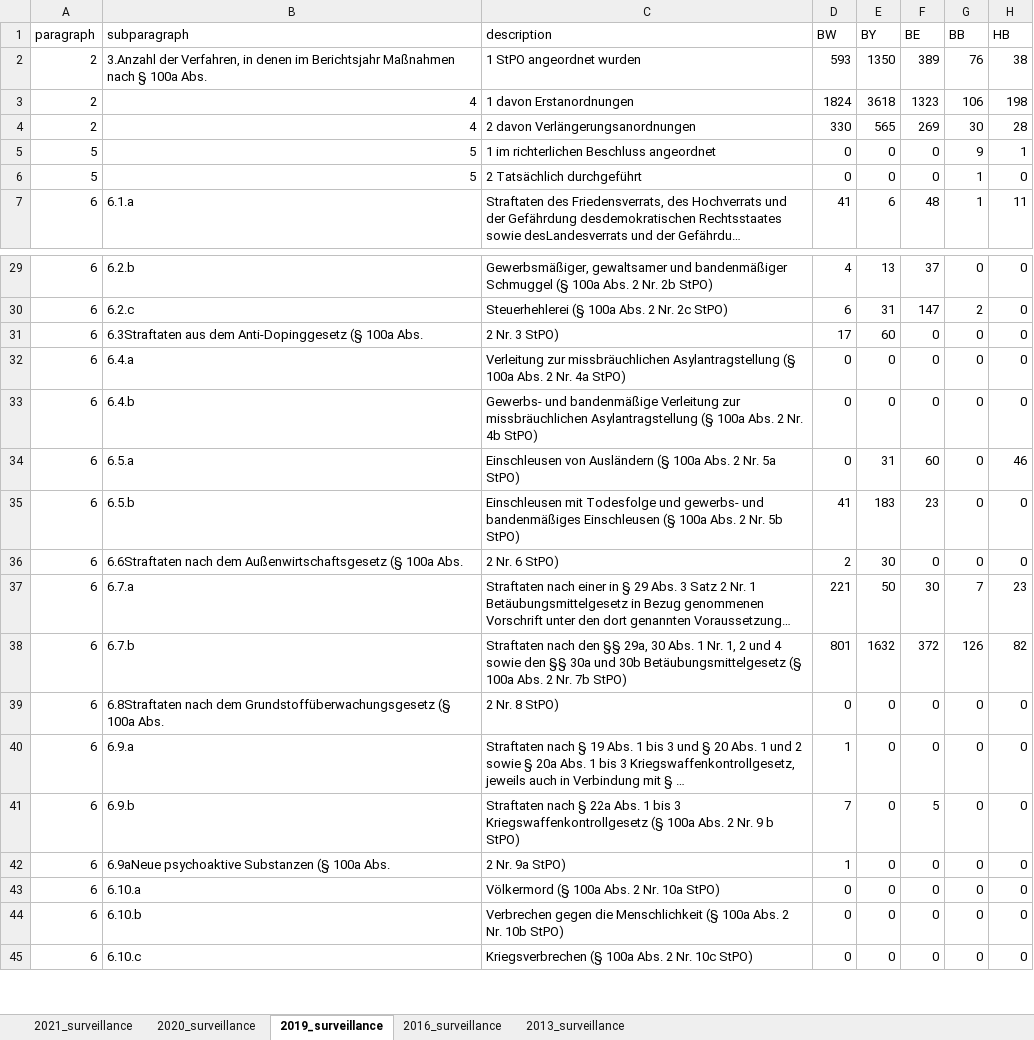
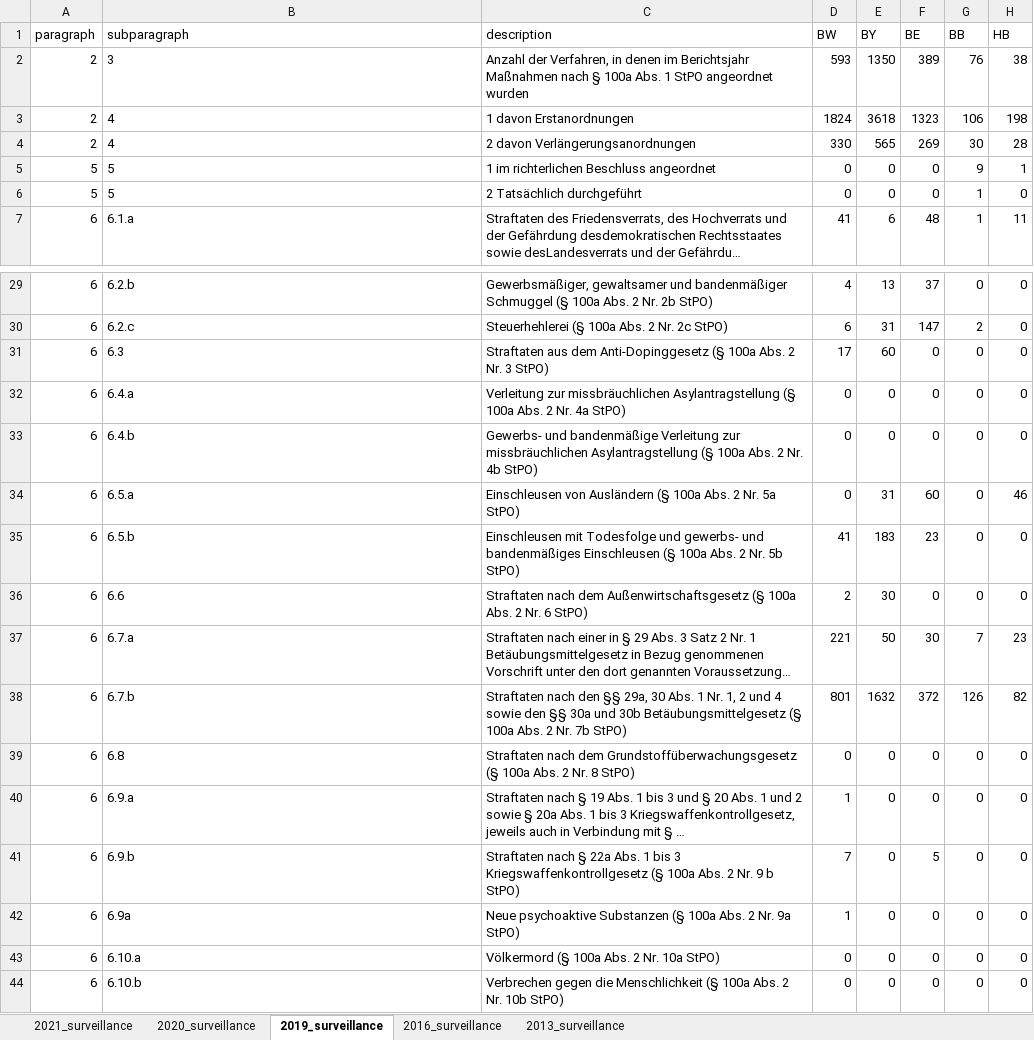
Before and after one commit to JakobUnterholzner/DataLiteracy, an Excel workbook: dat/surveillance_data.xlsx, sheet 2019_surveillance, drawn as a sheet; only a part is shown, gaps mark what is left out; the shorter side is filled out with more unchanged rows; long unchanged cells end in …; values as stored, in another font and other column widths than the file's, no borders; charts and pictures not drawn; the diff names each change by its address in the sheet, - before the commit and + after, or states it on an @@ line.

```diff
--- a/dat/surveillance_data.xlsx (sheet 2019_surveillance)
+++ b/dat/surveillance_data.xlsx (sheet 2019_surveillance)
-B2 (subparagraph): 3.Anzahl der Verfahren, in denen im Berichtsjahr Maßnahmen nach § 100a Abs.
+B2 (subparagraph): 3
-C2 (description): 1 StPO…
+C2 (description): Anzahl der Verfahren, in denen im Berichtsjahr Maßnahmen nach § 100a Abs. 1 StPO…
-B3:B6 alignment: right
+B3:B6 alignment: left
-B31 (subparagraph): 6.3Straftaten aus dem Anti-Dopinggesetz (§ 100a Abs.
+B31 (subparagraph): 6.3
-C31 (description): 2 Nr. 3 StPO)
+C31 (description): Straftaten aus dem Anti-Dopinggesetz (§ 100a Abs. 2 Nr. 3 StPO)
-B36 (subparagraph): 6.6Straftaten nach dem Außenwirtschaftsgesetz (§ 100a Abs.
+B36 (subparagraph): 6.6
-C36 (description): 2 Nr. 6 StPO)
+C36 (description): Straftaten nach dem Außenwirtschaftsgesetz (§ 100a Abs. 2 Nr. 6 StPO)
-B39 (subparagraph): 6.8Straftaten nach dem Grundstoffüberwachungsgesetz (§ 100a Abs.
+B39 (subparagraph): 6.8
-C39 (description): 2 Nr. 8 StPO)
+C39 (description): Straftaten nach dem Grundstoffüberwachungsgesetz (§ 100a Abs. 2 Nr. 8 StPO)
-B42 (subparagraph): 6.9aNeue psychoaktive Substanzen (§ 100a Abs.
+B42 (subparagraph): 6.9a
-C42 (description): 2 Nr. 9a StPO)
+C42 (description): Neue psychoaktive Substanzen (§ 100a Abs. 2 Nr. 9a StPO)
```
Also changed, not shown: sheet 2016_surveillance, sheet 2020_surveillance, sheet 2013_surveillance, sheet 2021_surveillance, 1 other file.
